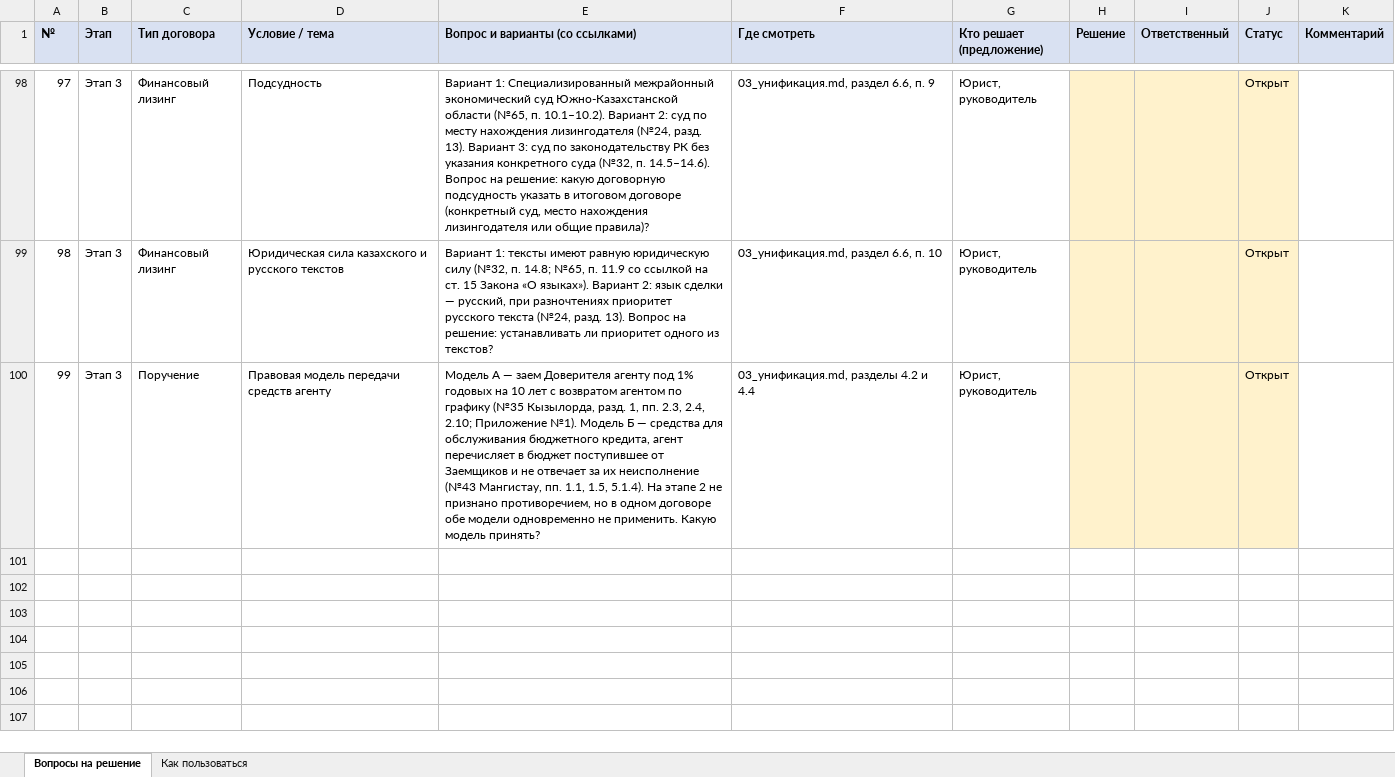
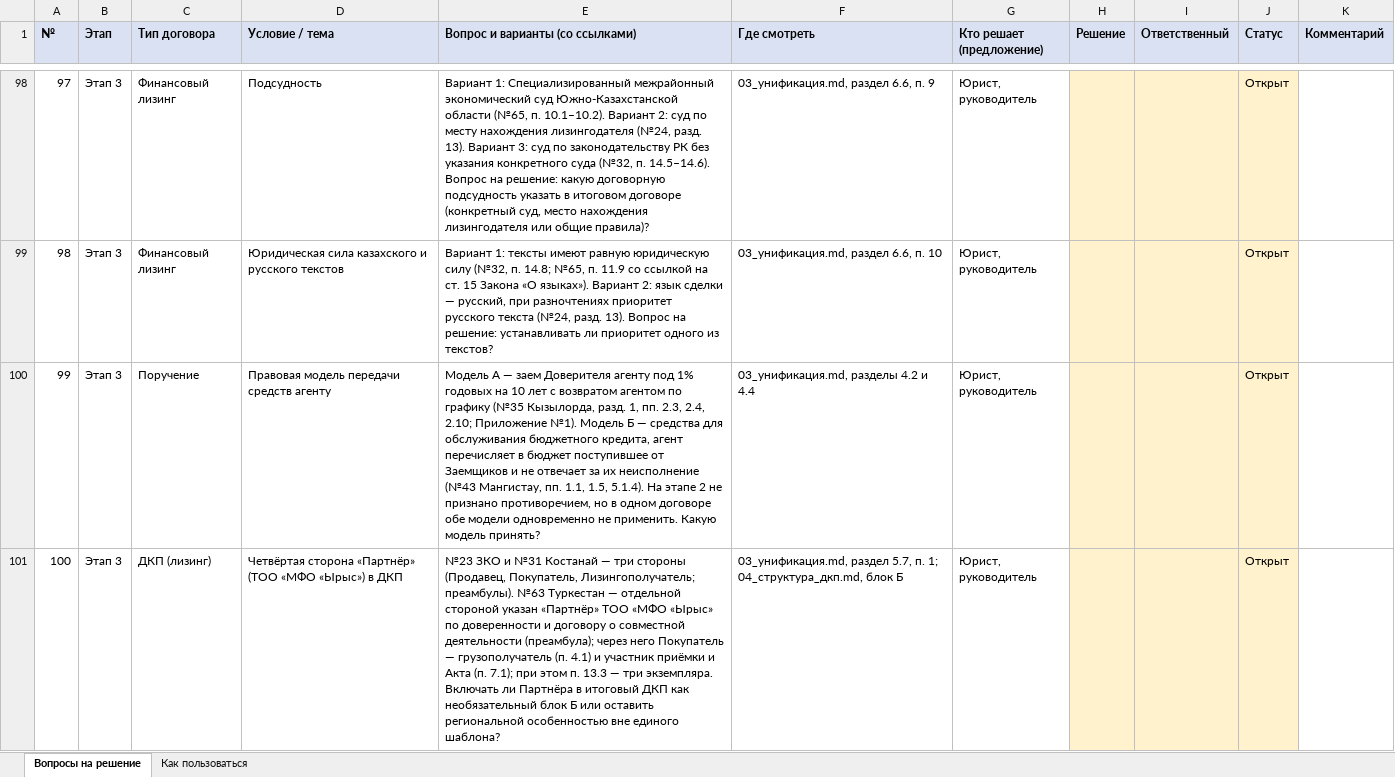
Before and after one commit to Xariall/anuar, an Excel workbook: _work/analysis/02_вопросы_на_решение.xlsx, sheet Вопросы на решение, drawn as a sheet; only a part is shown, gaps mark what is left out; values as stored, in another font and other column widths than the file's, no borders; the diff names each change by its address in the sheet, - before the commit and + after, or states it on an @@ line.

```diff
--- a/_work/analysis/02_вопросы_на_решение.xlsx (sheet Вопросы на решение)
+++ b/_work/analysis/02_вопросы_на_решение.xlsx (sheet Вопросы на решение)
+row 101: 100 | Этап 3 | ДКП (лизинг) | Четвёртая сторона «Партнёр» (ТОО «МФО «Ырыс») в ДКП | №23 ЗКО и №31 Костанай — три стороны (Продавец, Покупатель, Лизингополучатель; преамбулы). №63 Туркестан — отдельной стороной указан «Партнёр» ТОО «МФО «Ырыс» по доверенности и договору о совместной деятельности (преамбула); через него Покупатель — грузополучатель (п. 4.1) и участник приёмки и Акта (п. 7.1); при этом п. 13.3 — три экземпляра. Включать ли Партнёра в итоговый ДКП как необязательный блок Б или оставить региональной особенностью вне единого шаблона? | 03_унификация.md, раздел 5.7, п. 1; 04_структура_дкп.md, блок Б | Юрист, руководитель |  |  | Открыт
```
Also changed, not shown: _work/analysis/02_сравнение_ДКП_лизинг.xlsx, _work/analysis/02_сравнение_гарантия.xlsx, 14 other files.
